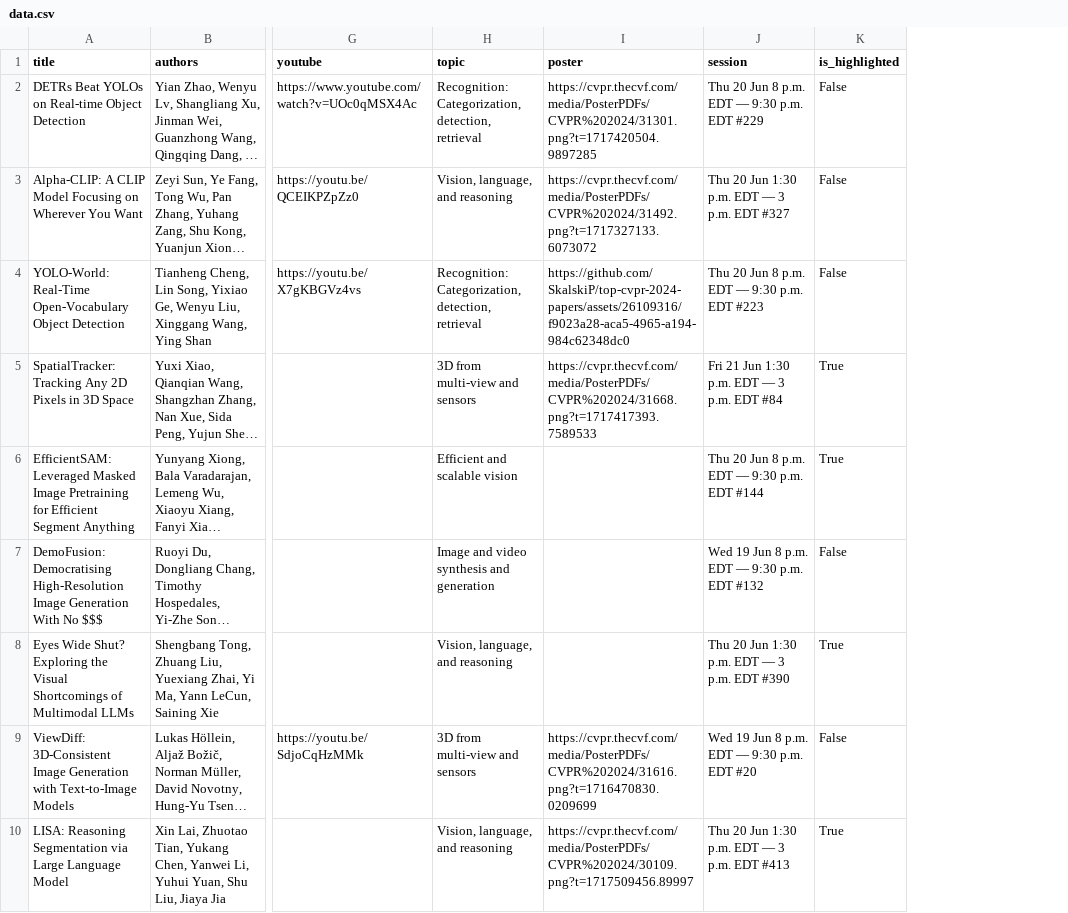
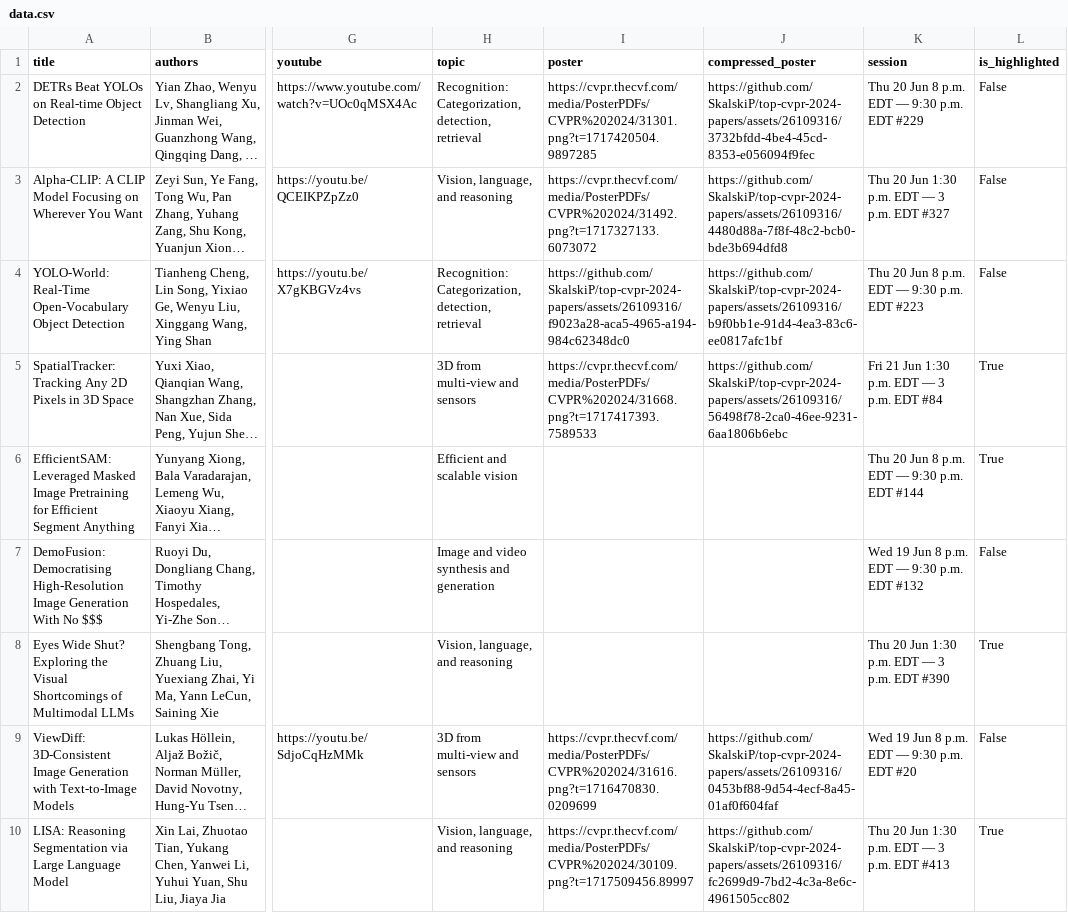
Before and after one commit to SkalskiP/top-cvpr-2024-papers, a CSV file: automation/data.csv, drawn as a sheet; only a part is shown, gaps mark what is left out; long unchanged cells end in …; the diff names each change by its address in the sheet, - before the commit and + after, or states it on an @@ line.

Commit message:
optimize posters loading time

```diff
--- a/automation/data.csv
+++ b/automation/data.csv
+column J (compressed_poster), rows 2-10: https://github.com/SkalskiP/top-cvpr-2024-papers/assets/26109316/3732bfdd-4be4-45cd-8353-e056094f9fec | https://github.com/SkalskiP/top-cvpr-2024-papers/assets/26109316/4480d88a-7f8f-48c2-bcb0-bde3b694dfd8 | https://github.com/SkalskiP/top-cvpr-2024-papers/assets/26109316/b9f0bb1e-91d4-4ea3-83c6-ee0817afc1bf | https://github.com/SkalskiP/top-cvpr-2024-papers/assets/26109316/56498f78-2ca0-46ee-9231-6aa1806b6ebc |  |  |  | https://github.com/SkalskiP/top-cvpr-2024-papers/assets/26109316/0453bf88-9d54-4ecf-8a45-01af0f604faf | https://github.com/SkalskiP/top-cvpr-2024-papers/assets/26109316/fc2699d9-7bd2-4c3a-8e6c-4961505cc802
```
Also changed, not shown: 2 other files.
